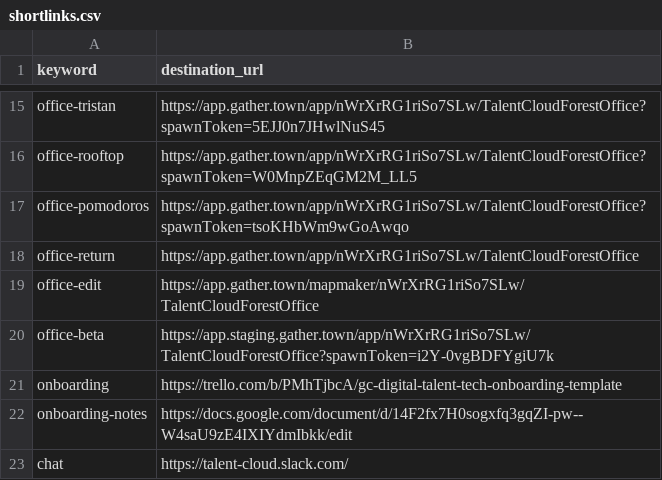
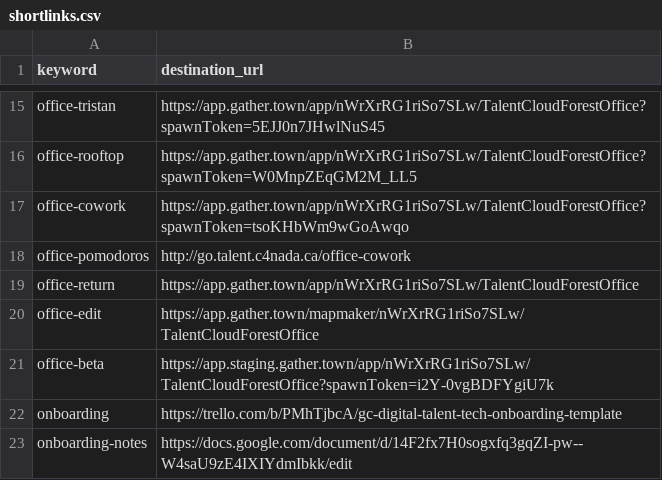
Before and after one commit to tristan-orourke/go.talent.c4nada.ca, a CSV file: shortlinks.csv, drawn as a sheet; only a part is shown, gaps mark what is left out; the shorter side is filled out with more unchanged rows.

Commit message:
Added /office-cowork alias link.

```diff
--- a/shortlinks.csv
+++ b/shortlinks.csv
@@ -16,3 +16,4 @@ office-tristan,https://app.gather.town/app/nWrXrRG1riSo7SLw/TalentCloudForestOff
 office-rooftop,https://app.gather.town/app/nWrXrRG1riSo7SLw/TalentCloudForestOffice?spawnToken=W0MnpZEqGM2M_LL5
-office-pomodoros,https://app.gather.town/app/nWrXrRG1riSo7SLw/TalentCloudForestOffice?spawnToken=tsoKHbWm9wGoAwqo
+office-cowork,https://app.gather.town/app/nWrXrRG1riSo7SLw/TalentCloudForestOffice?spawnToken=tsoKHbWm9wGoAwqo
+office-pomodoros,http://go.talent.c4nada.ca/office-cowork
 office-return,https://app.gather.town/app/nWrXrRG1riSo7SLw/TalentCloudForestOffice
```
